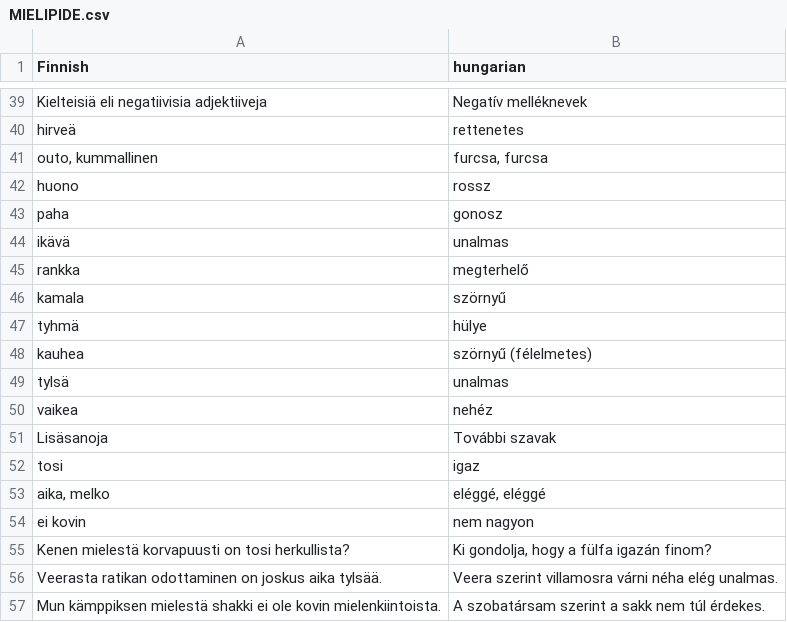
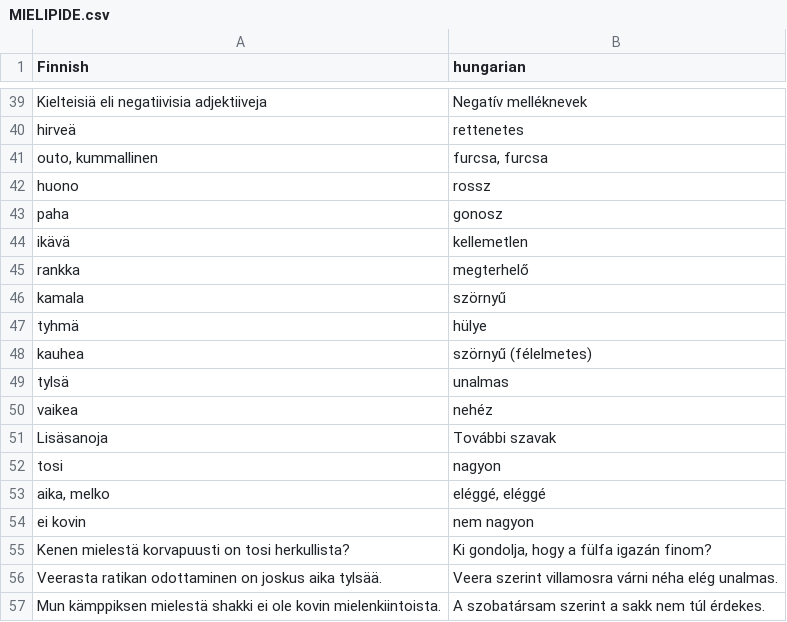
Before and after one commit to halmosb/SuomiApp, a CSV file: word_lists/Suomi5/MIELIPIDE.csv, drawn as a sheet; only a part is shown, gaps mark what is left out.

```diff
--- a/word_lists/Suomi5/MIELIPIDE.csv
+++ b/word_lists/Suomi5/MIELIPIDE.csv
@@ -43,3 +43,3 @@ huono;rossz
 paha;gonosz
-ikävä;unalmas
+ikävä;kellemetlen
 rankka;megterhelő
@@ -51,3 +51,3 @@ vaikea;nehéz
 Lisäsanoja;További szavak
-tosi;igaz
+tosi;nagyon
 aika, melko;eléggé, eléggé
```
Also changed, not shown: word_lists/Suomi5/MONIKON_PARTITIIVI.csv, word_lists/Suomi5/MONIKON_PARTITIIVI_2.csv, 1 other file.
